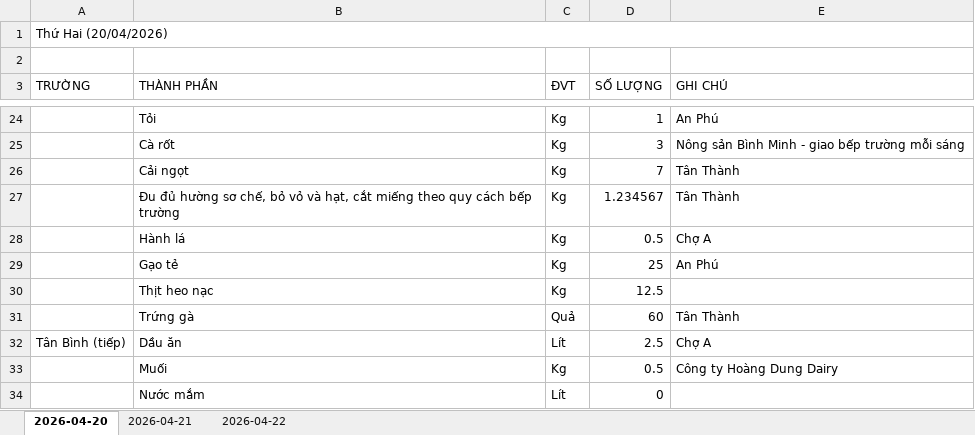
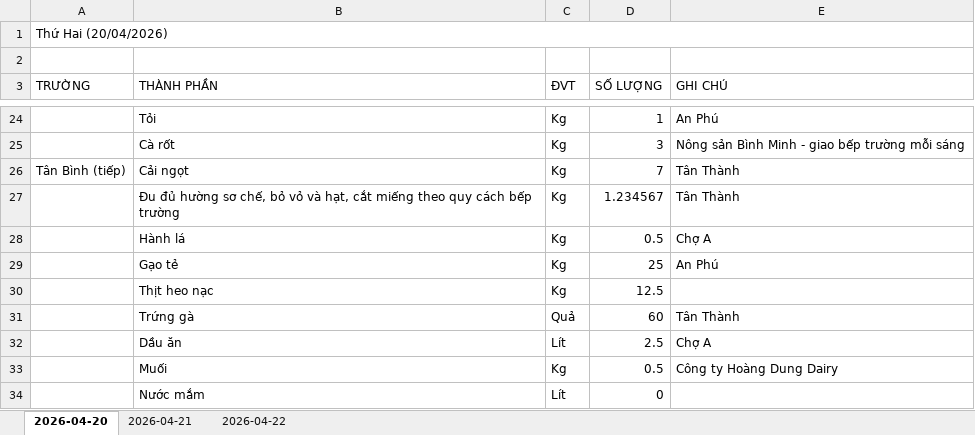
Before and after one commit to longpsu-bot/thuonghao-ops-erp, an Excel workbook: docs/xlsx/examples/atlas-shopping-list-v1-example.xlsx, sheet 2026-04-20, drawn as a sheet; only a part is shown, gaps mark what is left out; values as stored, in another font and other column widths than the file's, no cell formats; table styles not drawn; the diff names each change by its address in the sheet, - before the commit and + after, or states it on an @@ line.

```diff
--- a/docs/xlsx/examples/atlas-shopping-list-v1-example.xlsx (sheet 2026-04-20)
+++ b/docs/xlsx/examples/atlas-shopping-list-v1-example.xlsx (sheet 2026-04-20)
-A26 (TRƯỜNG): (empty)
+A26 (TRƯỜNG): Tân Bình (tiếp)
-A32 (TRƯỜNG): Tân Bình (tiếp)
+A32 (TRƯỜNG): (empty)
```
Also changed, not shown: sheet 2026-04-21, sheet 2026-04-22, cell formats, 5 other files.
